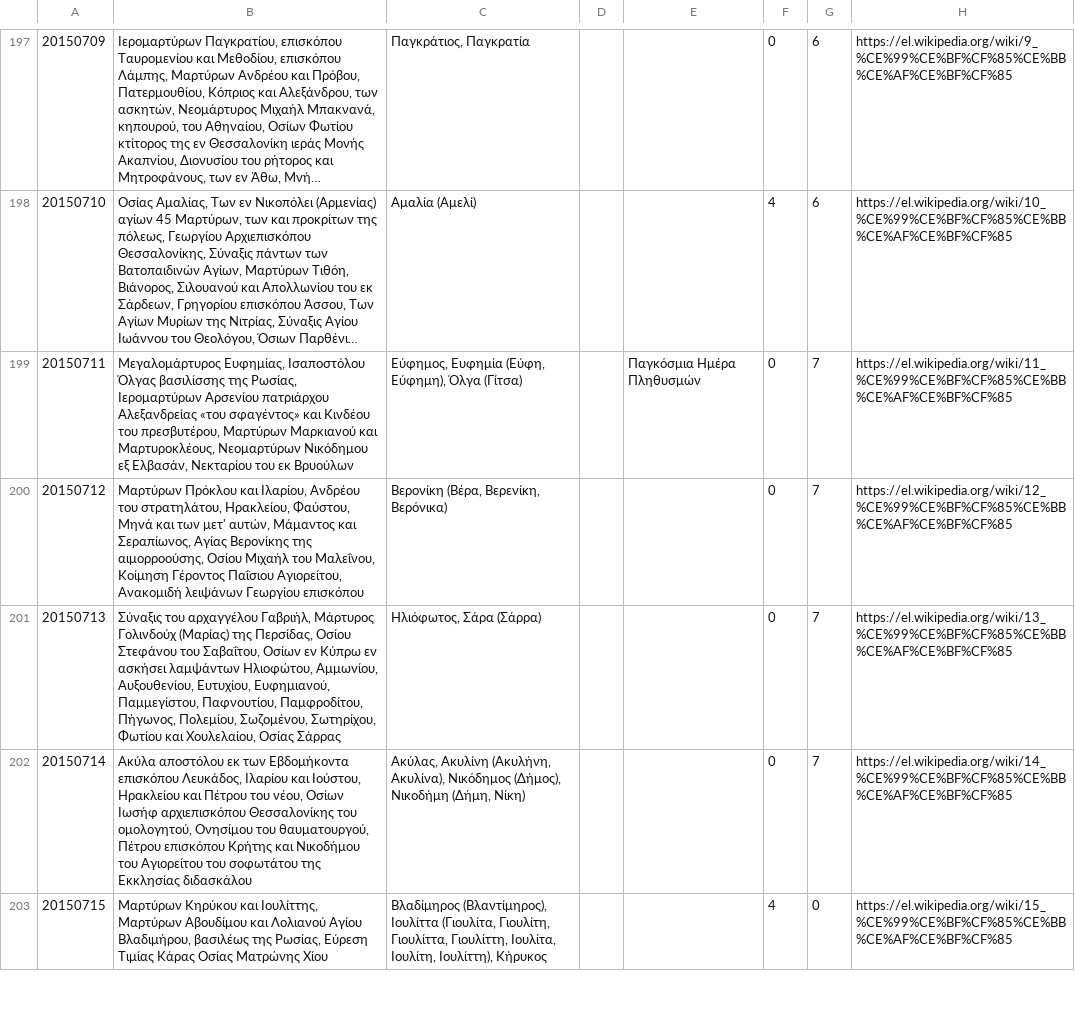
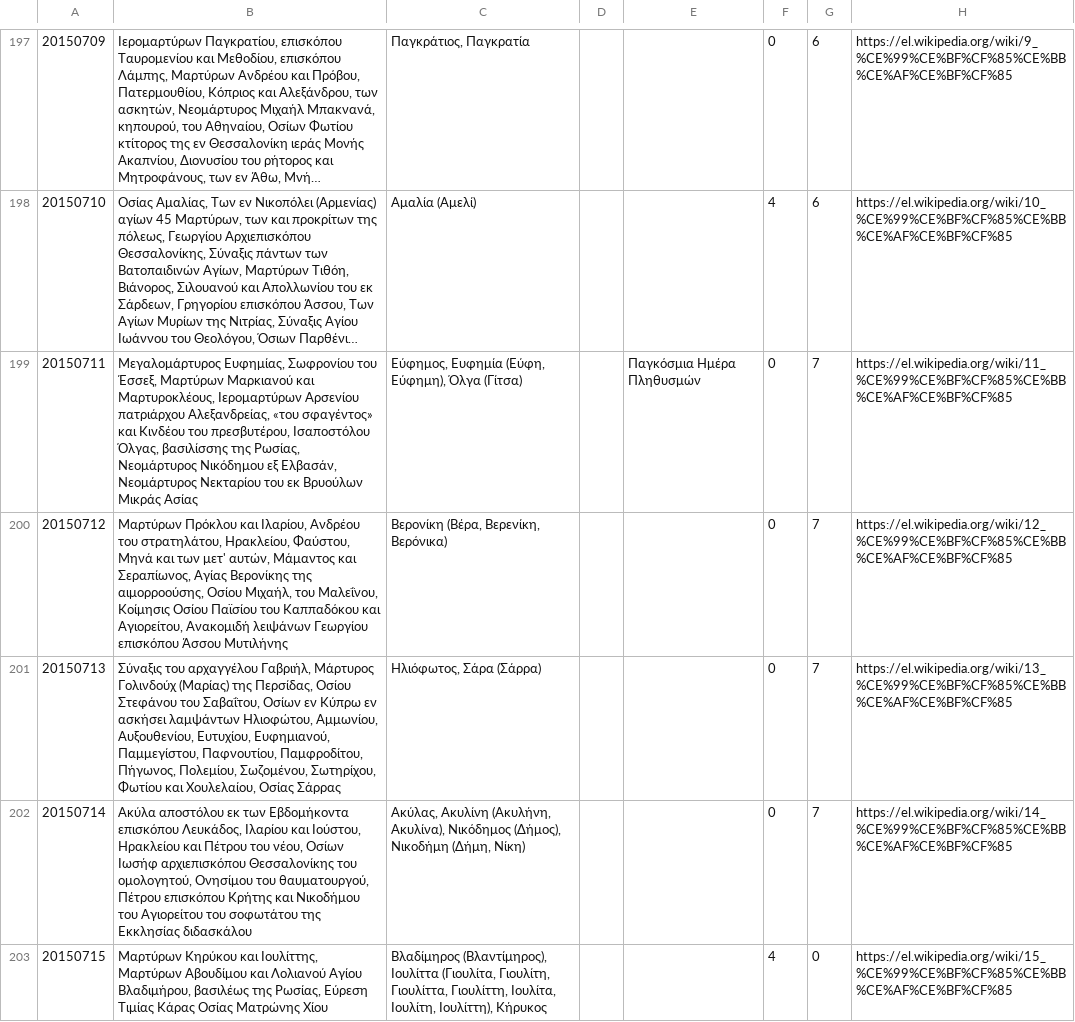
Before and after one commit to smekras/holydays-generator, a CSV file: files/2015-old.csv, drawn as a sheet; only a part is shown, gaps mark what is left out; long unchanged cells end in …; the diff names each change by its address in the sheet, - before the commit and + after, or states it on an @@ line.

```diff
--- a/files/2015-old.csv
+++ b/files/2015-old.csv
-B199: Μεγαλομάρτυρος Ευφημίας, Ισαποστόλου Όλγας βασιλίσσης της Ρωσίας, Ιερομαρτύρων Αρσενίου πατριάρχου Αλεξανδρείας «του σφαγέντος» και Κινδέου του πρεσβυτέρου, Μαρτύρων Μαρκιανού και Μαρτυροκλέους, Νεομαρτύρων Νικόδημου εξ Ελβασάν, Νεκταρίου του εκ Βρυούλων
+B199: Μεγαλομάρτυρος Ευφημίας, Σωφρονίου του Έσσεξ, Μαρτύρων Μαρκιανού και Μαρτυροκλέους, Ιερομαρτύρων Αρσενίου πατριάρχου Αλεξανδρείας, «του σφαγέντος» και Κινδέου του πρεσβυτέρου, Ισαποστόλου Όλγας, βασιλίσσης της Ρωσίας, Νεομάρτυρος Νικόδημου εξ Ελβασάν, Νεομάρτυρος Νεκταρίου του εκ Βρυούλων Μικράς Ασίας
-B200: …αιμορροούσης, Οσίου Μιχαήλ του Μαλεΐνου, Κοίμηση Γέροντος Παΐσιου Αγιορείτου, Ανακομιδή λειψάνων Γεωργίου επισκόπου
+B200: …αιμορροούσης, Οσίου Μιχαήλ, του Μαλεΐνου, Κοίμησις Οσίου Παϊσίου του Καππαδόκου και Αγιορείτου, Ανακομιδή λειψάνων Γεωργίου επισκόπου Άσσου Μυτιλήνης
```
Also changed, not shown: files/2015.csv, 4 other files.
